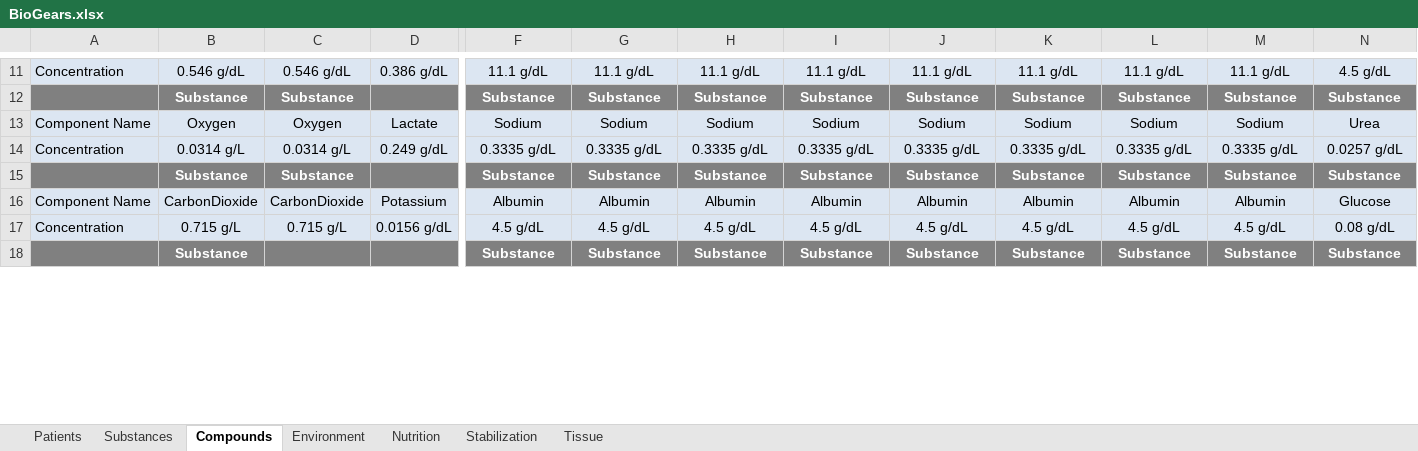
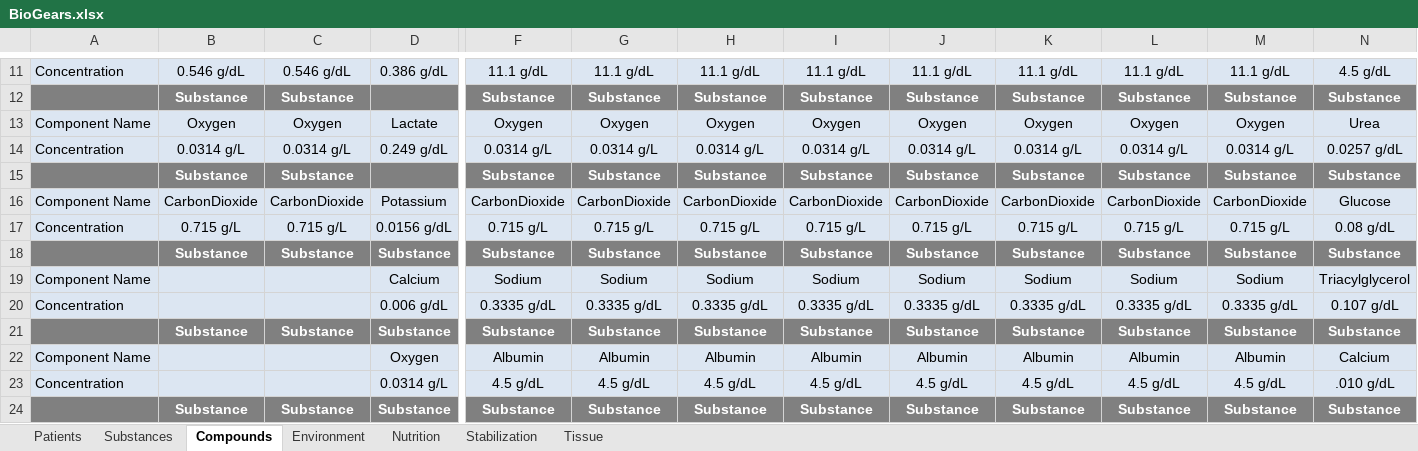
Before and after one commit to BioGearsEngine/core, an Excel workbook: share/data/BioGears.xlsx, sheet Compounds, drawn as a sheet; only a part is shown, gaps mark what is left out; values as stored, in another font and other column widths than the file's, no borders; addresses are those after the commit; rows hold the shown columns only; the diff covers the shown part only; the diff names each change by its address in the sheet, - before the commit and + after, or states it on an @@ line.

Commit message:
r/ntatum-WholeBloodUpdates: not so minor anymore
- Added antigen concentration to compound files, now handled directly
- Updated antigen/rbc handling in HTR
- Re-tuned the system
- Updated substance and compound xlsx/csv

```diff
--- a/share/data/BioGears.xlsx (sheet Compounds)
+++ b/share/data/BioGears.xlsx (sheet Compounds)
-F13: Sodium
+F13: Oxygen
-G13: Sodium
+G13: Oxygen
-H13: Sodium
+H13: Oxygen
-I13: Sodium
+I13: Oxygen
-J13: Sodium
+J13: Oxygen
-K13: Sodium
+K13: Oxygen
-L13: Sodium
+L13: Oxygen
-M13: Sodium
+M13: Oxygen
-F14: 0.3335 g/dL
+F14: 0.0314 g/L
-G14: 0.3335 g/dL
+G14: 0.0314 g/L
-H14: 0.3335 g/dL
+H14: 0.0314 g/L
-I14: 0.3335 g/dL
+I14: 0.0314 g/L
-J14: 0.3335 g/dL
+J14: 0.0314 g/L
-K14: 0.3335 g/dL
+K14: 0.0314 g/L
-L14: 0.3335 g/dL
+L14: 0.0314 g/L
-M14: 0.3335 g/dL
+M14: 0.0314 g/L
+row 16: Component Name | CarbonDioxide | CarbonDioxide | Potassium | CarbonDioxide | CarbonDioxide | CarbonDioxide | CarbonDioxide | CarbonDioxide | CarbonDioxide | CarbonDioxide | CarbonDioxide | Glucose
+row 17: Concentration | 0.715 g/L | 0.715 g/L | 0.0156 g/dL | 0.715 g/L | 0.715 g/L | 0.715 g/L | 0.715 g/L | 0.715 g/L | 0.715 g/L | 0.715 g/L | 0.715 g/L | 0.08 g/dL
+row 18:  | Substance | Substance | Substance | Substance | Substance | Substance | Substance | Substance | Substance | Substance | Substance | Substance
+row 19: Component Name |  |  | Calcium | Sodium | Sodium | Sodium | Sodium | Sodium | Sodium | Sodium | Sodium | Triacylglycerol
+row 20: Concentration |  |  | 0.006 g/dL | 0.3335 g/dL | 0.3335 g/dL | 0.3335 g/dL | 0.3335 g/dL | 0.3335 g/dL | 0.3335 g/dL | 0.3335 g/dL | 0.3335 g/dL | 0.107 g/dL
+row 21:  | Substance | Substance | Substance | Substance | Substance | Substance | Substance | Substance | Substance | Substance | Substance | Substance
-B22: CarbonDioxide
+B22: (empty)
-C22: CarbonDioxide
+C22: (empty)
-D22: Potassium
+D22: Oxygen
-N22: Glucose
+N22: Calcium
-B23: 0.715 g/L
+B23: (empty)
-C23: 0.715 g/L
+C23: (empty)
-D23: 0.0156 g/dL
+D23: 0.0314 g/L
-N23: 0.08 g/dL
+N23: .010 g/dL
-C24: (empty)
+C24: Substance
-D24: (empty)
+D24: Substance
```
Also changed, not shown: 51 edited cells elsewhere in this sheet, 14 other files.
